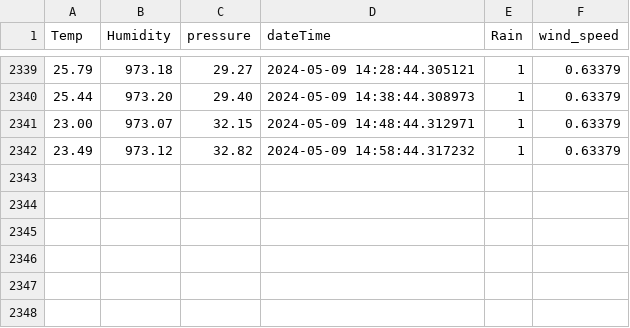
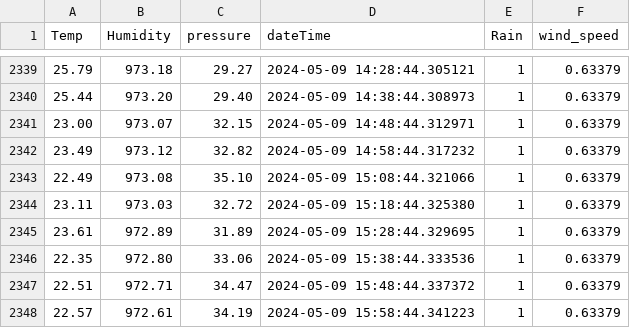
Before and after one commit to konnatic/wetterstation, a CSV file: weatherData.csv, drawn as a sheet; only a part is shown, gaps mark what is left out.

Commit message:
auto

```diff
--- a/weatherData.csv
+++ b/weatherData.csv
@@ -2342 +2342,7 @@ Temp,Humidity,pressure,dateTime,Rain,wind_speed
 23.49,973.12,32.82,2024-05-09 14:58:44.317232,1,0.63379
+22.49,973.08,35.10,2024-05-09 15:08:44.321066,1,0.63379
+23.11,973.03,32.72,2024-05-09 15:18:44.325380,1,0.63379
+23.61,972.89,31.89,2024-05-09 15:28:44.329695,1,0.63379
+22.35,972.80,33.06,2024-05-09 15:38:44.333536,1,0.63379
+22.51,972.71,34.47,2024-05-09 15:48:44.337372,1,0.63379
+22.57,972.61,34.19,2024-05-09 15:58:44.341223,1,0.63379
```
